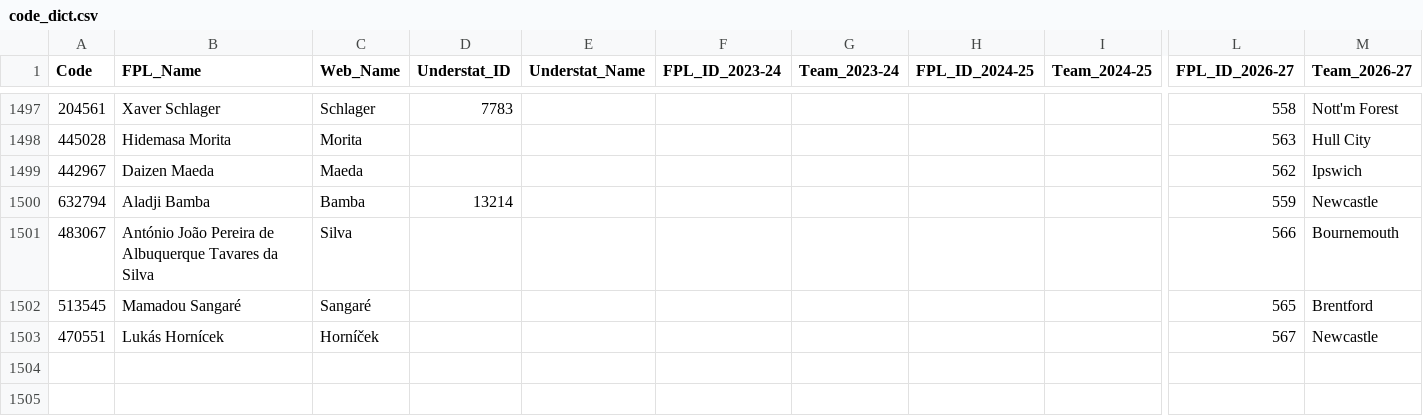
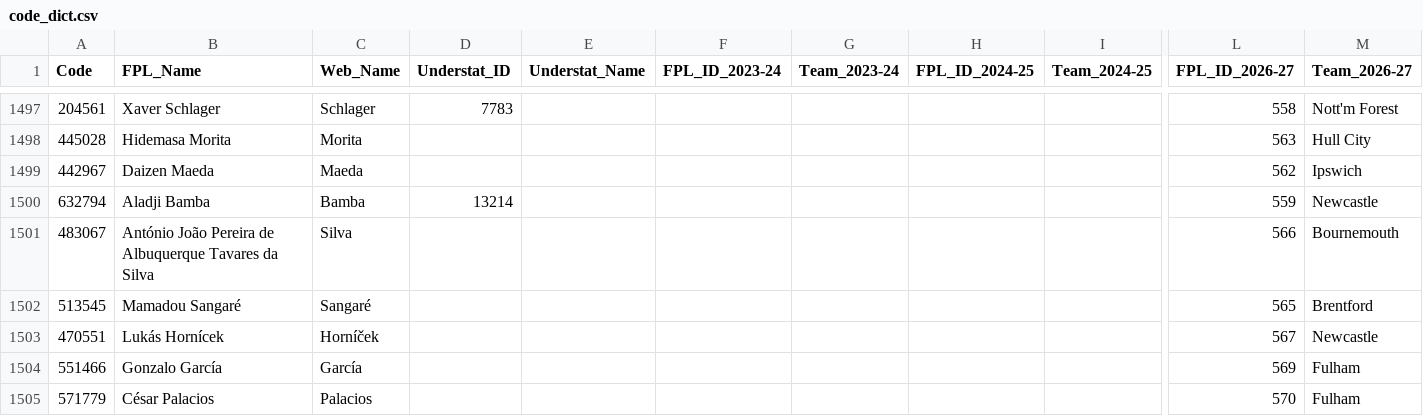
Before and after one commit to Jashior/fpl_code_understat_dict, a CSV file: code_dict.csv, drawn as a sheet; only a part is shown, gaps mark what is left out; rows hold the shown columns only; the diff names each change by its address in the sheet, - before the commit and + after, or states it on an @@ line.

Commit message:
update dict

```diff
--- a/code_dict.csv
+++ b/code_dict.csv
+row 1504: 551466 | Gonzalo García | García |  |  |  |  |  |  | 569 | Fulham
+row 1505: 571779 | César Palacios | Palacios |  |  |  |  |  |  | 570 | Fulham
```
